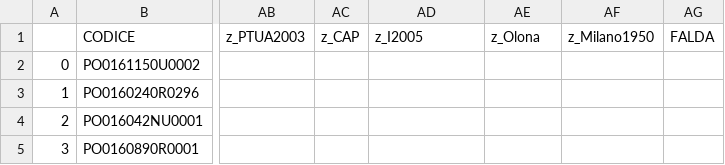
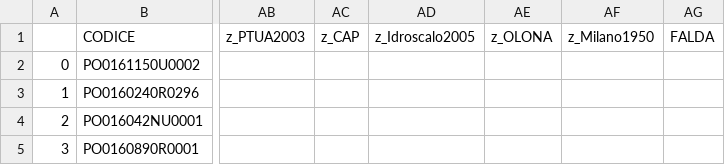
Before and after one commit to paolchol/custom_packages, a CSV file: data/results/db-unification/meta_DBU-COMPLETE.csv, drawn as a sheet; only a part is shown, gaps mark what is left out; the diff names each change by its address in the sheet, - before the commit and + after, or states it on an @@ line.

```diff
--- a/data/results/db-unification/meta_DBU-COMPLETE.csv
+++ b/data/results/db-unification/meta_DBU-COMPLETE.csv
-AD1: z_I2005
+AD1: z_Idroscalo2005
-AE1: z_Olona
+AE1: z_OLONA
```
Also changed, not shown: data/results/db-unification/head_DBU-COMPLETE.csv, 5 other files.
